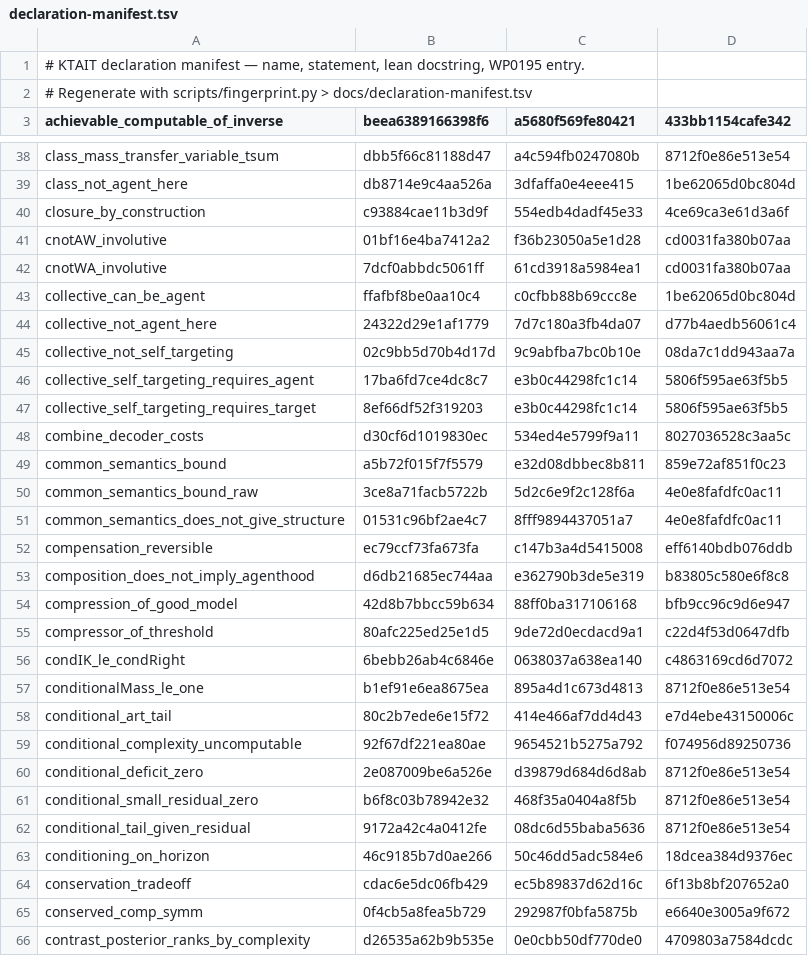
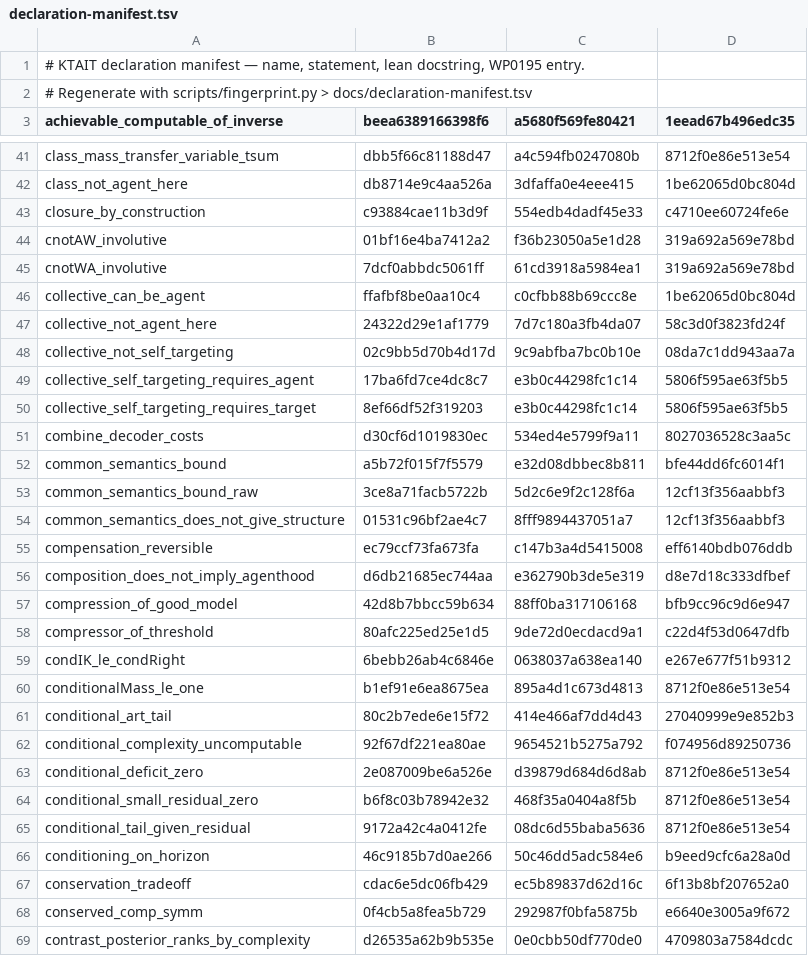
Before and after one commit to giulioruffini/KTAIT, a TSV file: docs/declaration-manifest.tsv, drawn as a sheet; only a part is shown, gaps mark what is left out; the diff covers the shown part only.

```diff
--- a/docs/declaration-manifest.tsv
+++ b/docs/declaration-manifest.tsv
@@ -2,2 +2,2 @@
 # Regenerate with scripts/fingerprint.py > docs/declaration-manifest.tsv
-achievable_computable_of_inverse	beea6389166398f6	a5680f569fe80421	433bb1154cafe342
+achievable_computable_of_inverse	beea6389166398f6	a5680f569fe80421	1eead67b496edc35
@@ -39,7 +42,7 @@ class_mass_transfer_variable_tsum	dbb5f66c81188d47	a4c594fb0247080b	8712f0e86e51
 class_not_agent_here	db8714e9c4aa526a	3dfaffa0e4eee415	1be62065d0bc804d
-closure_by_construction	c93884cae11b3d9f	554edb4dadf45e33	4ce69ca3e61d3a6f
-cnotAW_involutive	01bf16e4ba7412a2	f36b23050a5e1d28	cd0031fa380b07aa
-cnotWA_involutive	7dcf0abbdc5061ff	61cd3918a5984ea1	cd0031fa380b07aa
+closure_by_construction	c93884cae11b3d9f	554edb4dadf45e33	c4710ee60724fe6e
+cnotAW_involutive	01bf16e4ba7412a2	f36b23050a5e1d28	319a692a569e78bd
+cnotWA_involutive	7dcf0abbdc5061ff	61cd3918a5984ea1	319a692a569e78bd
 collective_can_be_agent	ffafbf8be0aa10c4	c0cfbb88b69ccc8e	1be62065d0bc804d
-collective_not_agent_here	24322d29e1af1779	7d7c180a3fb4da07	d77b4aedb56061c4
+collective_not_agent_here	24322d29e1af1779	7d7c180a3fb4da07	58c3d0f3823fd24f
 collective_not_self_targeting	02c9bb5d70b4d17d	9c9abfba7bc0b10e	08da7c1dd943aa7a
@@ -48,12 +51,12 @@ collective_self_targeting_requires_target	8ef66df52f319203	e3b0c44298fc1c14	5806
 combine_decoder_costs	d30cf6d1019830ec	534ed4e5799f9a11	8027036528c3aa5c
-common_semantics_bound	a5b72f015f7f5579	e32d08dbbec8b811	859e72af851f0c23
-common_semantics_bound_raw	3ce8a71facb5722b	5d2c6e9f2c128f6a	4e0e8fafdfc0ac11
-common_semantics_does_not_give_structure	01531c96bf2ae4c7	8fff9894437051a7	4e0e8fafdfc0ac11
+common_semantics_bound	a5b72f015f7f5579	e32d08dbbec8b811	bfe44dd6fc6014f1
+common_semantics_bound_raw	3ce8a71facb5722b	5d2c6e9f2c128f6a	12cf13f356aabbf3
+common_semantics_does_not_give_structure	01531c96bf2ae4c7	8fff9894437051a7	12cf13f356aabbf3
 compensation_reversible	ec79ccf73fa673fa	c147b3a4d5415008	eff6140bdb076ddb
-composition_does_not_imply_agenthood	d6db21685ec744aa	e362790b3de5e319	b83805c580e6f8c8
+composition_does_not_imply_agenthood	d6db21685ec744aa	e362790b3de5e319	d8e7d18c333dfbef
 compression_of_good_model	42d8b7bbcc59b634	88ff0ba317106168	bfb9cc96c9d6e947
 compressor_of_threshold	80afc225ed25e1d5	9de72d0ecdacd9a1	c22d4f53d0647dfb
-condIK_le_condRight	6bebb26ab4c6846e	0638037a638ea140	c4863169cd6d7072
+condIK_le_condRight	6bebb26ab4c6846e	0638037a638ea140	e267e677f51b9312
 conditionalMass_le_one	b1ef91e6ea8675ea	895a4d1c673d4813	8712f0e86e513e54
-conditional_art_tail	80c2b7ede6e15f72	414e466af7dd4d43	e7d4ebe43150006c
+conditional_art_tail	80c2b7ede6e15f72	414e466af7dd4d43	27040999e9e852b3
 conditional_complexity_uncomputable	92f67df221ea80ae	9654521b5275a792	f074956d89250736
@@ -62,3 +65,3 @@ conditional_small_residual_zero	b6f8c03b78942e32	468f35a0404a8f5b	8712f0e86e513e
 conditional_tail_given_residual	9172a42c4a0412fe	08dc6d55baba5636	8712f0e86e513e54
-conditioning_on_horizon	46c9185b7d0ae266	50c46dd5adc584e6	18dcea384d9376ec
+conditioning_on_horizon	46c9185b7d0ae266	50c46dd5adc584e6	b9eed9cfc6a28a0d
 conservation_tradeoff	cdac6e5dc06fb429	ec5b89837d62d16c	6f13b8bf207652a0
```
Also changed, not shown: 4 added rows and 131 edited cells elsewhere in this file, 7 other files.
